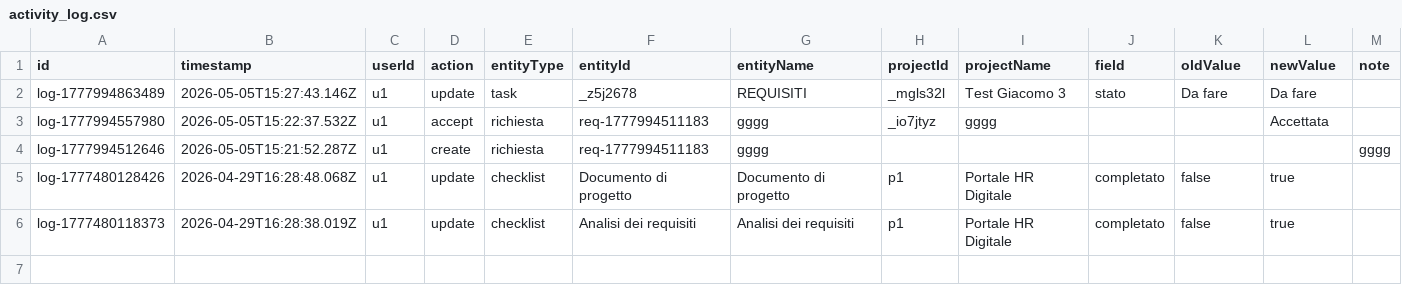
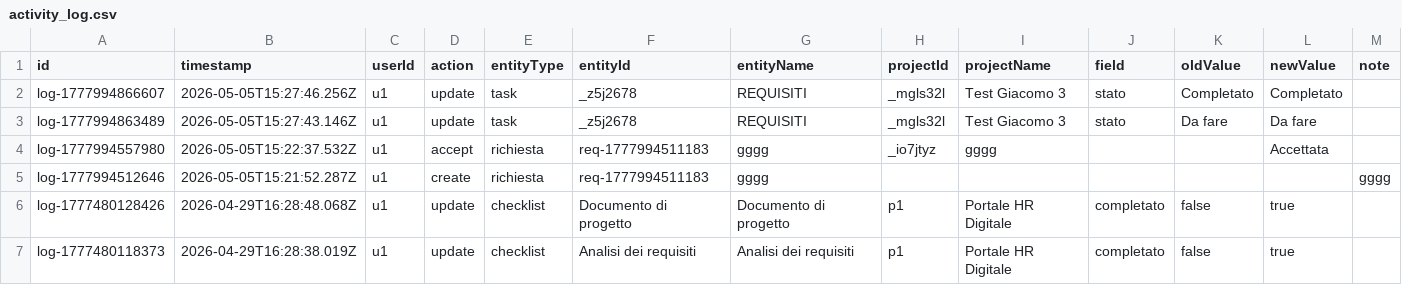
Before and after one commit to lodomenicobufi/luo-portfolio-access, a CSV file: data/activity_log.csv, drawn as a sheet.

Commit message:
Activity log

```diff
--- a/data/activity_log.csv
+++ b/data/activity_log.csv
@@ -1,2 +1,3 @@
 id,timestamp,userId,action,entityType,entityId,entityName,projectId,projectName,field,oldValue,newValue,note
+log-1777994866607,2026-05-05T15:27:46.256Z,u1,update,task,_z5j2678,REQUISITI,_mgls32l,Test Giacomo 3,stato,Completato,Completato,
 log-1777994863489,2026-05-05T15:27:43.146Z,u1,update,task,_z5j2678,REQUISITI,_mgls32l,Test Giacomo 3,stato,Da fare,Da fare,
```
